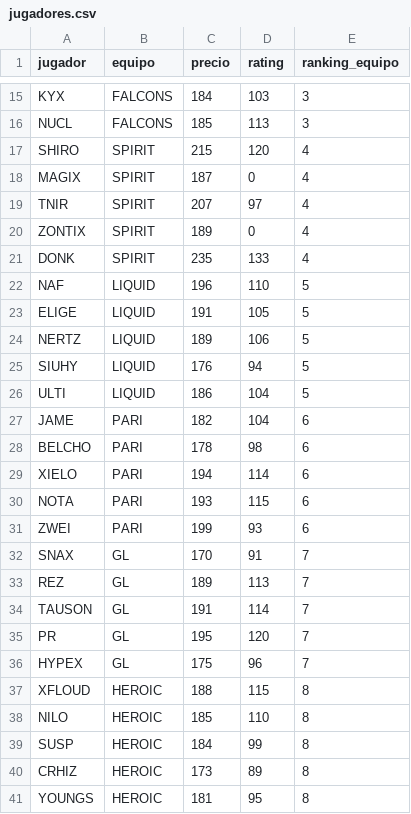
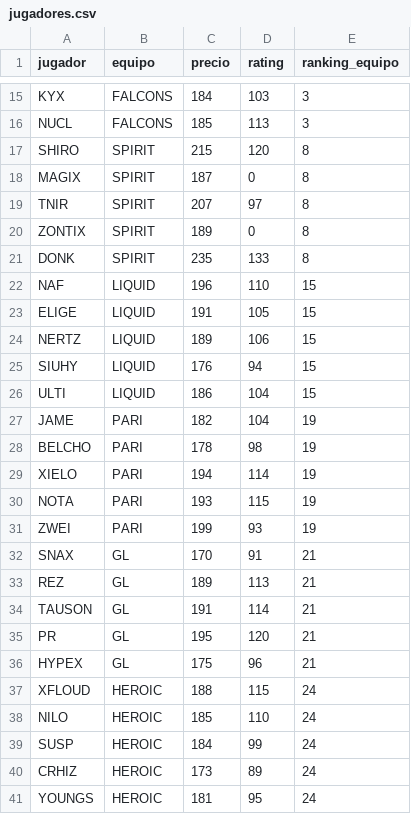
Before and after one commit to ecornejog/fantasy, a CSV file: jugadores.csv, drawn as a sheet; only a part is shown, gaps mark what is left out.

```diff
--- a/jugadores.csv
+++ b/jugadores.csv
@@ -16,26 +16,26 @@ KYX,FALCONS,184,103,3
 NUCL,FALCONS,185,113,3
-SHIRO,SPIRIT,215,120,4
-MAGIX,SPIRIT,187,0,4
-TNIR,SPIRIT,207,97,4
-ZONTIX,SPIRIT,189,0,4
-DONK,SPIRIT,235,133,4
-NAF,LIQUID,196,110,5
-ELIGE,LIQUID,191,105,5
-NERTZ,LIQUID,189,106,5
-SIUHY,LIQUID,176,94,5
-ULTI,LIQUID,186,104,5
-JAME,PARI,182,104,6
-BELCHO,PARI,178,98,6
-XIELO,PARI,194,114,6
-NOTA,PARI,193,115,6
-ZWEI,PARI,199,93,6
-SNAX,GL,170,91,7
-REZ,GL,189,113,7
-TAUSON,GL,191,114,7
-PR,GL,195,120,7
-HYPEX,GL,175,96,7
-XFLOUD,HEROIC,188,115,8
-NILO,HEROIC,185,110,8
-SUSP,HEROIC,184,99,8
-CRHIZ,HEROIC,173,89,8
-YOUNGS,HEROIC,181,95,8
+SHIRO,SPIRIT,215,120,8
+MAGIX,SPIRIT,187,0,8
+TNIR,SPIRIT,207,97,8
+ZONTIX,SPIRIT,189,0,8
+DONK,SPIRIT,235,133,8
+NAF,LIQUID,196,110,15
+ELIGE,LIQUID,191,105,15
+NERTZ,LIQUID,189,106,15
+SIUHY,LIQUID,176,94,15
+ULTI,LIQUID,186,104,15
+JAME,PARI,182,104,19
+BELCHO,PARI,178,98,19
+XIELO,PARI,194,114,19
+NOTA,PARI,193,115,19
+ZWEI,PARI,199,93,19
+SNAX,GL,170,91,21
+REZ,GL,189,113,21
+TAUSON,GL,191,114,21
+PR,GL,195,120,21
+HYPEX,GL,175,96,21
+XFLOUD,HEROIC,188,115,24
+NILO,HEROIC,185,110,24
+SUSP,HEROIC,184,99,24
+CRHIZ,HEROIC,173,89,24
+YOUNGS,HEROIC,181,95,24
```
Also changed, not shown: boosters.csv, roles.csv, 2 other files.
